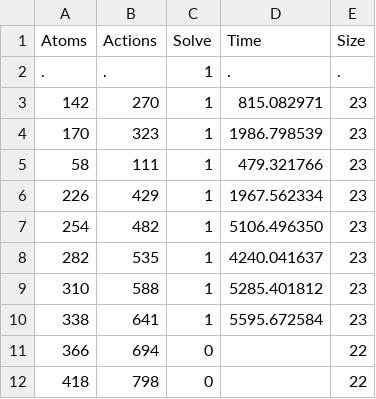
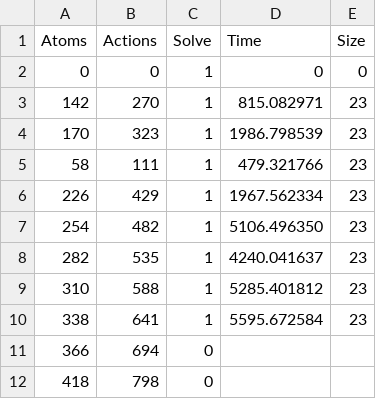
Before and after one commit to zbmsnj1/Planner-Carrier, a CSV file: Experiment/SAT/data/spiky-tireworld.csv, drawn as a sheet.

```diff
--- a/Experiment/SAT/data/spiky-tireworld.csv
+++ b/Experiment/SAT/data/spiky-tireworld.csv
@@ -1,3 +1,3 @@
 Atoms,Actions,Solve,Time,Size
-.,.,1,.,.
+0,0,1,0,0
 142,270,1,815.082971,23
@@ -10,3 +10,3 @@ Atoms,Actions,Solve,Time,Size
 338,641,1,5595.672584,23
-366,694,0,,22
-418,798,0,,22
+366,694,0,,
+418,798,0,,
```
Also changed, not shown: Experiment/SAT/data/doors.csv, Experiment/SAT/data/faults-1.csv, 33 other files.
